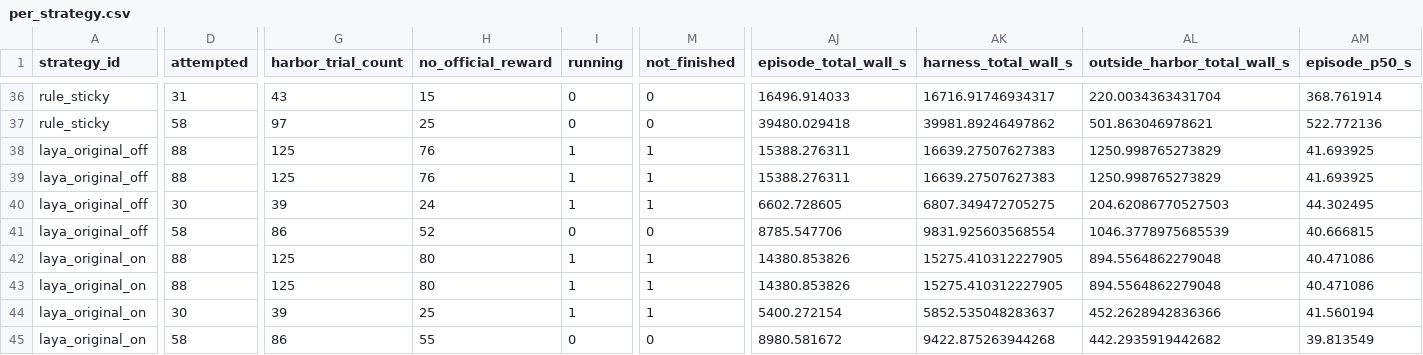
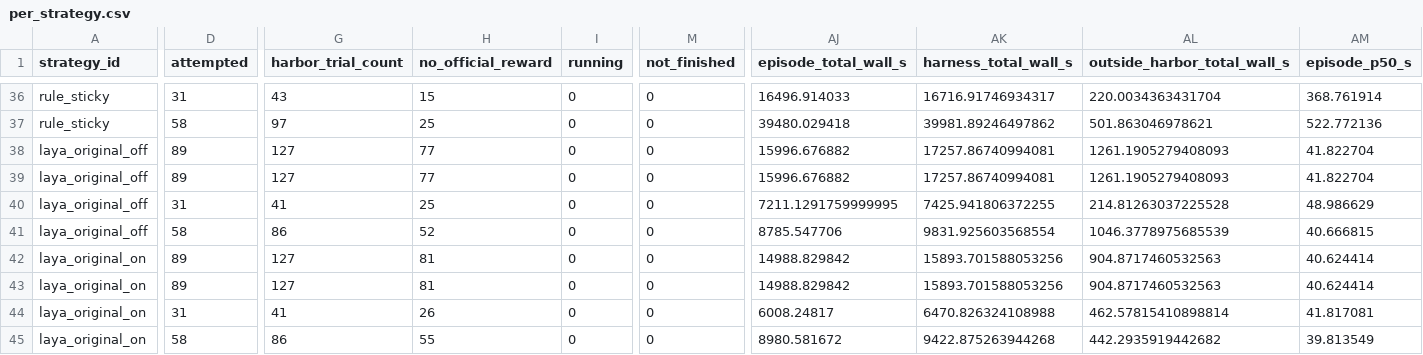
Before and after one commit to sxyq/modelrouter, a CSV file: our-project/results/benchmark/rq1/terminal-bench-2.0/20261108-v9-rq1-glm/metrics/per_strategy.csv, drawn as a sheet; only a part is shown, gaps mark what is left out; the diff covers the shown part only; the diff names each change by its address in the sheet, - before the commit and + after, or states it on an @@ line.

```diff
--- a/our-project/results/benchmark/rq1/terminal-bench-2.0/20261108-v9-rq1-glm/metrics/per_strategy.csv
+++ b/our-project/results/benchmark/rq1/terminal-bench-2.0/20261108-v9-rq1-glm/metrics/per_strategy.csv
-D38:D39 (attempted): 88
+D38:D39 (attempted): 89
-G38:G39 (harbor_trial_count): 125
+G38:G39 (harbor_trial_count): 127
-H38:H39 (no_official_reward): 76
+H38:H39 (no_official_reward): 77
-I38:I40 (running): 1
+I38:I40 (running): 0
-M38:M40 (not_finished): 1
+M38:M40 (not_finished): 0
-AJ38:AJ39 (episode_total_wall_s): 15388.276311
+AJ38:AJ39 (episode_total_wall_s): 15996.676882
-AK38:AK39 (harness_total_wall_s): 16639.27507627383
+AK38:AK39 (harness_total_wall_s): 17257.86740994081
-AL38:AL39 (outside_harbor_total_wall_s): 1250.998765273829
+AL38:AL39 (outside_harbor_total_wall_s): 1261.1905279408093
-AM38:AM39 (episode_p50_s): 41.693925
+AM38:AM39 (episode_p50_s): 41.822704
-D40 (attempted): 30
+D40 (attempted): 31
-G40 (harbor_trial_count): 39
+G40 (harbor_trial_count): 41
-H40 (no_official_reward): 24
+H40 (no_official_reward): 25
-AJ40 (episode_total_wall_s): 6602.728605
+AJ40 (episode_total_wall_s): 7211.1291759999995
-AK40 (harness_total_wall_s): 6807.349472705275
+AK40 (harness_total_wall_s): 7425.941806372255
-AL40 (outside_harbor_total_wall_s): 204.62086770527503
+AL40 (outside_harbor_total_wall_s): 214.81263037225528
-AM40 (episode_p50_s): 44.302495
+AM40 (episode_p50_s): 48.986629
-D42:D43 (attempted): 88
+D42:D43 (attempted): 89
-G42:G43 (harbor_trial_count): 125
+G42:G43 (harbor_trial_count): 127
-H42:H43 (no_official_reward): 80
+H42:H43 (no_official_reward): 81
-I42:I44 (running): 1
+I42:I44 (running): 0
-M42:M44 (not_finished): 1
+M42:M44 (not_finished): 0
-AJ42:AJ43 (episode_total_wall_s): 14380.853826
+AJ42:AJ43 (episode_total_wall_s): 14988.829842
-AK42:AK43 (harness_total_wall_s): 15275.410312227905
+AK42:AK43 (harness_total_wall_s): 15893.701588053256
-AL42:AL43 (outside_harbor_total_wall_s): 894.5564862279048
+AL42:AL43 (outside_harbor_total_wall_s): 904.8717460532563
-AM42:AM43 (episode_p50_s): 40.471086
+AM42:AM43 (episode_p50_s): 40.624414
-D44 (attempted): 30
+D44 (attempted): 31
-G44 (harbor_trial_count): 39
+G44 (harbor_trial_count): 41
-H44 (no_official_reward): 25
+H44 (no_official_reward): 26
-AJ44 (episode_total_wall_s): 5400.272154
+AJ44 (episode_total_wall_s): 6008.24817
-AK44 (harness_total_wall_s): 5852.535048283637
+AK44 (harness_total_wall_s): 6470.826324108988
-AL44 (outside_harbor_total_wall_s): 452.2628942836366
+AL44 (outside_harbor_total_wall_s): 462.57815410898814
-AM44 (episode_p50_s): 41.560194
+AM44 (episode_p50_s): 41.817081
```
Also changed, not shown: 81 edited cells elsewhere in this file, our-project/results/benchmark/rq1/terminal-bench-2.0/20261108-v9-rq1-glm/metrics/cost_breakdown.csv, 21 other files.
